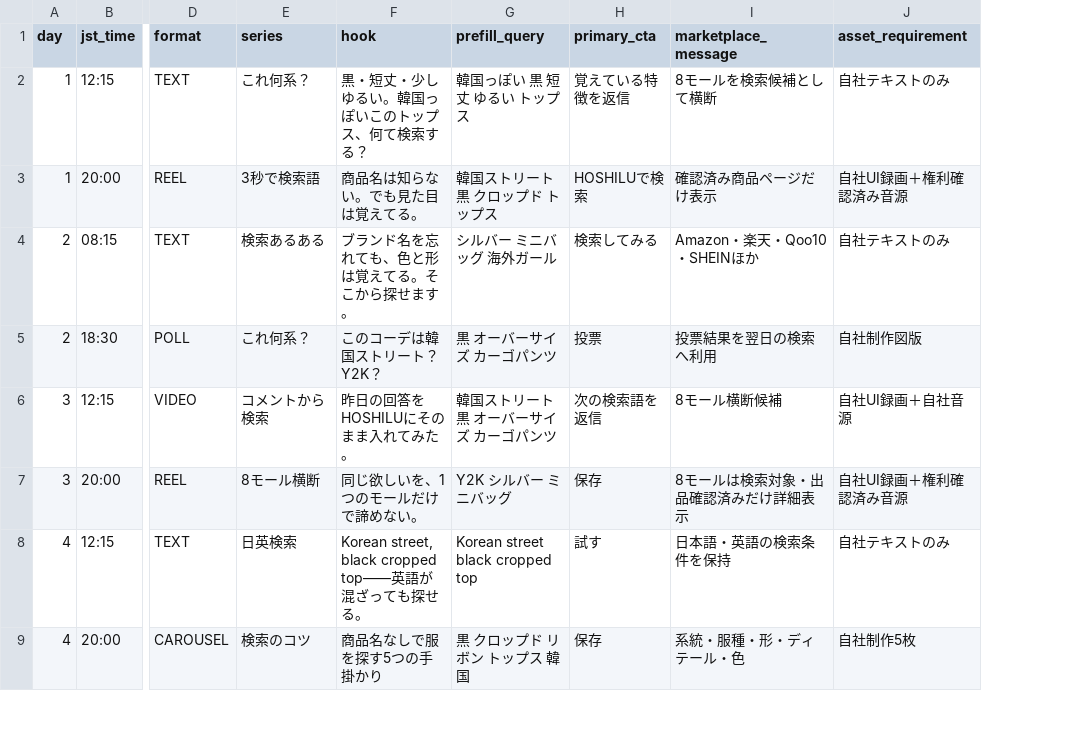
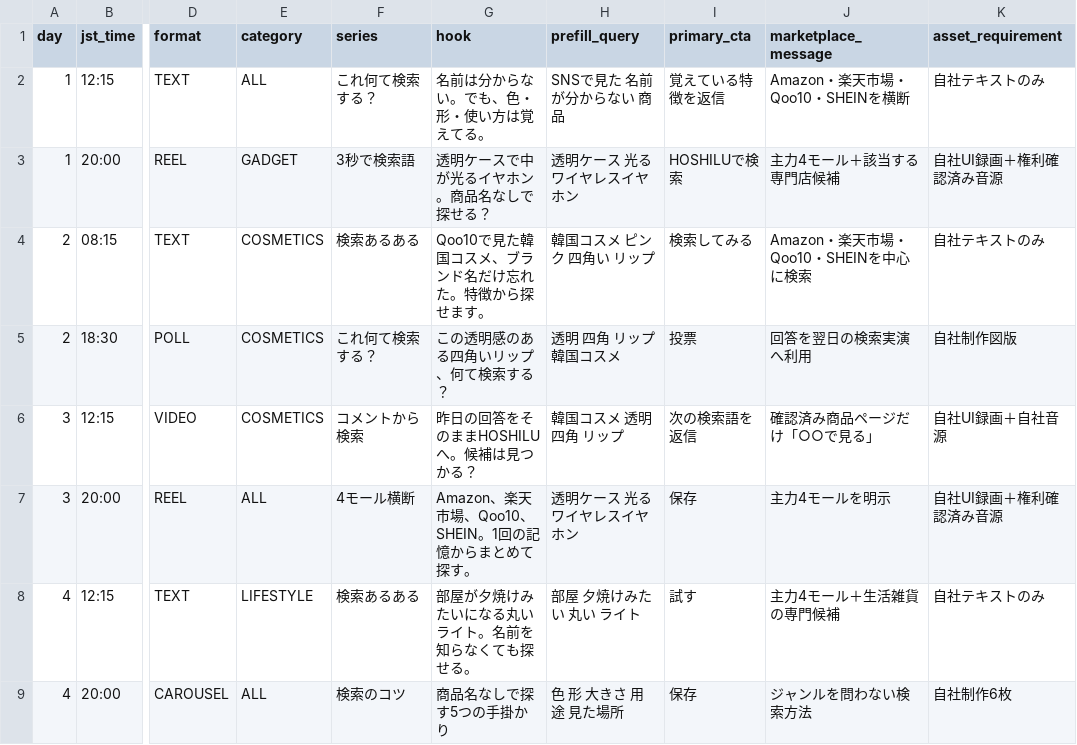
Before and after one commit to t-ooku/P-GATE, a CSV file: marketing/social/HOSHILU_JAPAN_LEADERSHIP_14_DAY_QUEUE.csv, drawn as a sheet; only a part is shown, gaps mark what is left out; addresses are those after the commit; the diff covers the shown part only; the diff names each change by its address in the sheet, - before the commit and + after, or states it on an @@ line.

```diff
--- a/marketing/social/HOSHILU_JAPAN_LEADERSHIP_14_DAY_QUEUE.csv
+++ b/marketing/social/HOSHILU_JAPAN_LEADERSHIP_14_DAY_QUEUE.csv
+column E (category), rows 2-9: ALL | GADGET | COSMETICS | COSMETICS | COSMETICS | ALL | LIFESTYLE | ALL
-F2 (series): これ何系？
+F2 (series): これ何て検索する？
-G2 (hook): 黒・短丈・少しゆるい。韓国っぽいこのトップス、何て検索する？
+G2 (hook): 名前は分からない。でも、色・形・使い方は覚えてる。
-H2 (prefill_query): 韓国っぽい 黒 短丈 ゆるい トップス
+H2 (prefill_query): SNSで見た 名前が分からない 商品
-J2 (marketplace_message): 8モールを検索候補として横断
+J2 (marketplace_message): Amazon・楽天市場・Qoo10・SHEINを横断
-G3 (hook): 商品名は知らない。でも見た目は覚えてる。
+G3 (hook): 透明ケースで中が光るイヤホン。商品名なしで探せる？
-H3 (prefill_query): 韓国ストリート 黒 クロップド トップス
+H3 (prefill_query): 透明ケース 光る ワイヤレスイヤホン
-J3 (marketplace_message): 確認済み商品ページだけ表示
+J3 (marketplace_message): 主力4モール＋該当する専門店候補
-G4 (hook): ブランド名を忘れても、色と形は覚えてる。そこから探せます。
+G4 (hook): Qoo10で見た韓国コスメ、ブランド名だけ忘れた。特徴から探せます。
-H4 (prefill_query): シルバー ミニバッグ 海外ガール
+H4 (prefill_query): 韓国コスメ ピンク 四角い リップ
-J4 (marketplace_message): Amazon・楽天・Qoo10・SHEINほか
+J4 (marketplace_message): Amazon・楽天市場・Qoo10・SHEINを中心に検索
-F5 (series): これ何系？
+F5 (series): これ何て検索する？
-G5 (hook): このコーデは韓国ストリート？Y2K？
+G5 (hook): この透明感のある四角いリップ、何て検索する？
-H5 (prefill_query): 黒 オーバーサイズ カーゴパンツ
+H5 (prefill_query): 透明 四角 リップ 韓国コスメ
-J5 (marketplace_message): 投票結果を翌日の検索へ利用
+J5 (marketplace_message): 回答を翌日の検索実演へ利用
-G6 (hook): 昨日の回答をHOSHILUにそのまま入れてみた。
+G6 (hook): 昨日の回答をそのままHOSHILUへ。候補は見つかる？
-H6 (prefill_query): 韓国ストリート 黒 オーバーサイズ カーゴパンツ
+H6 (prefill_query): 韓国コスメ 透明 四角 リップ
-J6 (marketplace_message): 8モール横断候補
+J6 (marketplace_message): 確認済み商品ページだけ「○○で見る」
-F7 (series): 8モール横断
+F7 (series): 4モール横断
-G7 (hook): 同じ欲しいを、1つのモールだけで諦めない。
+G7 (hook): Amazon、楽天市場、Qoo10、SHEIN。1回の記憶からまとめて探す。
-H7 (prefill_query): Y2K シルバー ミニバッグ
+H7 (prefill_query): 透明ケース 光る ワイヤレスイヤホン
-J7 (marketplace_message): 8モールは検索対象・出品確認済みだけ詳細表示
+J7 (marketplace_message): 主力4モールを明示
-F8 (series): 日英検索
+F8 (series): 検索あるある
-G8 (hook): Korean street, black cropped top――英語が混ざっても探せる。
+G8 (hook): 部屋が夕焼けみたいになる丸いライト。名前を知らなくても探せる。
-H8 (prefill_query): Korean street black cropped top
+H8 (prefill_query): 部屋 夕焼けみたい 丸い ライト
-J8 (marketplace_message): 日本語・英語の検索条件を保持
+J8 (marketplace_message): 主力4モール＋生活雑貨の専門候補
-G9 (hook): 商品名なしで服を探す5つの手掛かり
+G9 (hook): 商品名なしで探す5つの手掛かり
-H9 (prefill_query): 黒 クロップド リボン トップス 韓国
+H9 (prefill_query): 色 形 大きさ 用途 見た場所
-J9 (marketplace_message): 系統・服種・形・ディテール・色
+J9 (marketplace_message): ジャンルを問わない検索方法
-K9 (asset_requirement): 自社制作5枚
+K9 (asset_requirement): 自社制作6枚
```
Also changed, not shown: 60 edited cells elsewhere in this file, 2 other files.
